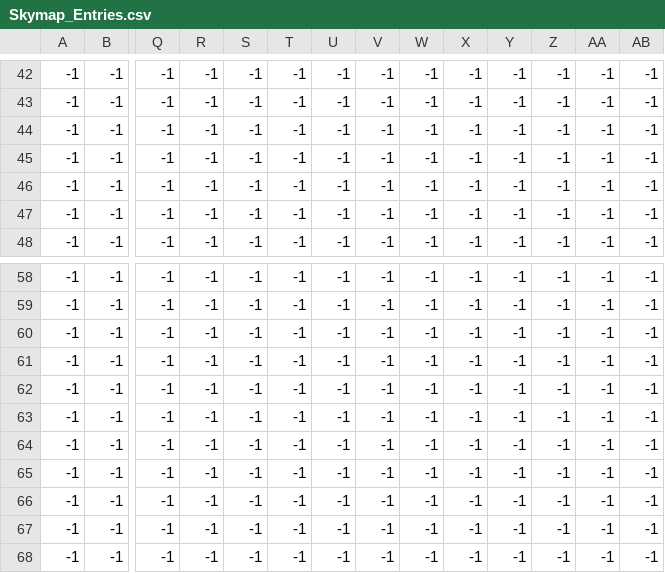
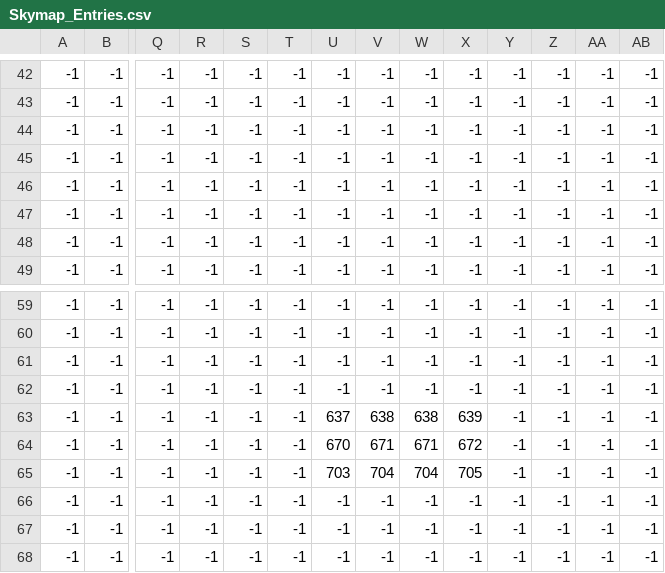
Before and after one commit to DanielNasc/koshigisan-prototype, a CSV file: assets/positions/Sky/Skymap_Entries.csv (was assets/positions/Skymap_Entries.csv), drawn as a sheet; only a part is shown, gaps mark what is left out; removed rows and columns are numbered as before the commit, all else as after; rows hold the shown columns only; the diff names each change by its address in the sheet, - before the commit and + after, or states it on an @@ line.

```diff
--- a/assets/positions/Skymap_Entries.csv
+++ b/assets/positions/Sky/Skymap_Entries.csv
+row 44: -1 | -1 | -1 | -1 | -1 | -1 | -1 | -1 | -1 | -1 | -1 | -1 | -1 | -1
-U63: -1
+U63: 637
-V63: -1
+V63: 638
-W63: -1
+W63: 638
-X63: -1
+X63: 639
-U64: -1
+U64: 670
-V64: -1
+V64: 671
-W64: -1
+W64: 671
-X64: -1
+X64: 672
-U65: -1
+U65: 703
-V65: -1
+V65: 704
-W65: -1
+W65: 704
-X65: -1
+X65: 705
-row 65: -1 | -1 | -1 | -1 | -1 | -1 | -1 | -1 | -1 | -1 | -1 | -1 | -1 | -1
```
Also changed, not shown: assets/positions/Sky/Skymap_FloorBlocks.csv, assets/positions/Sky/Skymap_Water.csv, 28 other files.
